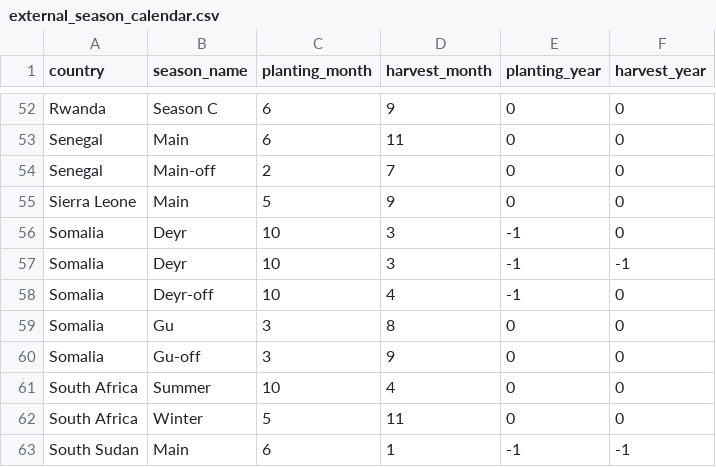
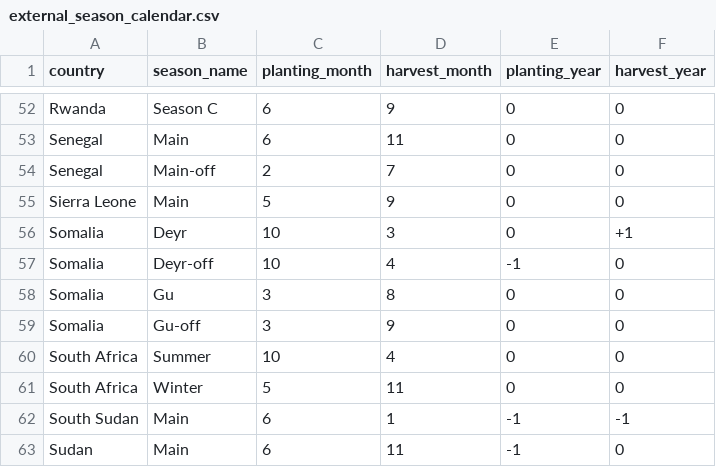
Before and after one commit to HarvestStat/HarvestStat, a CSV file: data/crop_calendar/external_season_calendar.csv, drawn as a sheet; only a part is shown, gaps mark what is left out; the shorter side is filled out with more unchanged rows.

Commit message:
SO season calendar fixed

```diff
--- a/data/crop_calendar/external_season_calendar.csv
+++ b/data/crop_calendar/external_season_calendar.csv
@@ -55,4 +55,3 @@ Senegal,Main-off,2,7,0,0
 Sierra Leone,Main,5,9,0,0
-Somalia,Deyr,10,3,-1,0
-Somalia,Deyr,10,3,-1,-1
+Somalia,Deyr,10,3,0,+1
 Somalia,Deyr-off,10,4,-1,0
```
Also changed, not shown: 9 other files.
